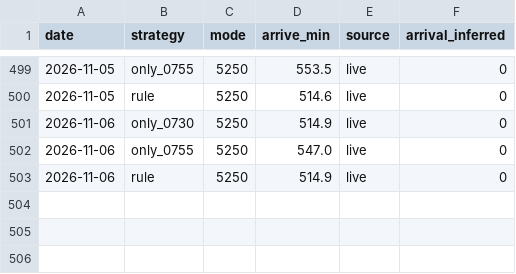
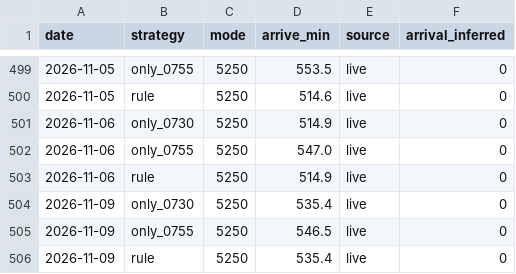
Before and after one commit to adamnano/tpe-bus-commute, a CSV file: data/panel/mornings.csv, drawn as a sheet; only a part is shown, gaps mark what is left out; the diff names each change by its address in the sheet, - before the commit and + after, or states it on an @@ line.

```diff
--- a/data/panel/mornings.csv
+++ b/data/panel/mornings.csv
+row 504: 2026-11-09 | only_0730 | 5250 | 535.4 | live | 0
+row 505: 2026-11-09 | only_0755 | 5250 | 546.5 | live | 0
+row 506: 2026-11-09 | rule | 5250 | 535.4 | live | 0
```
Also changed, not shown: 1 other file.
